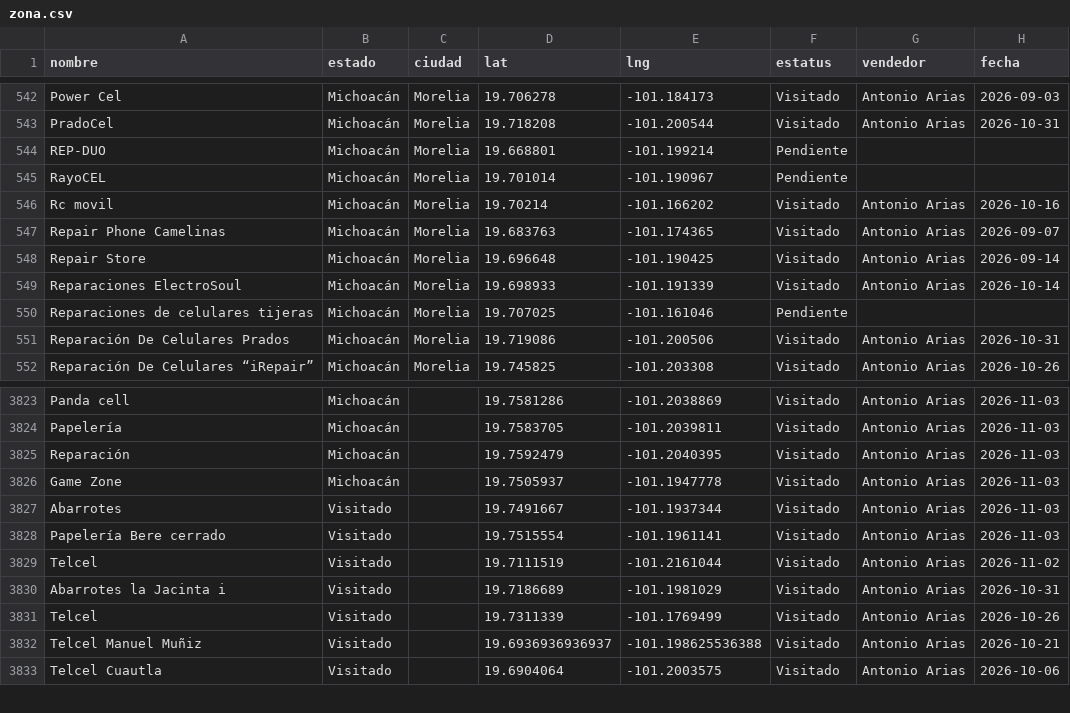
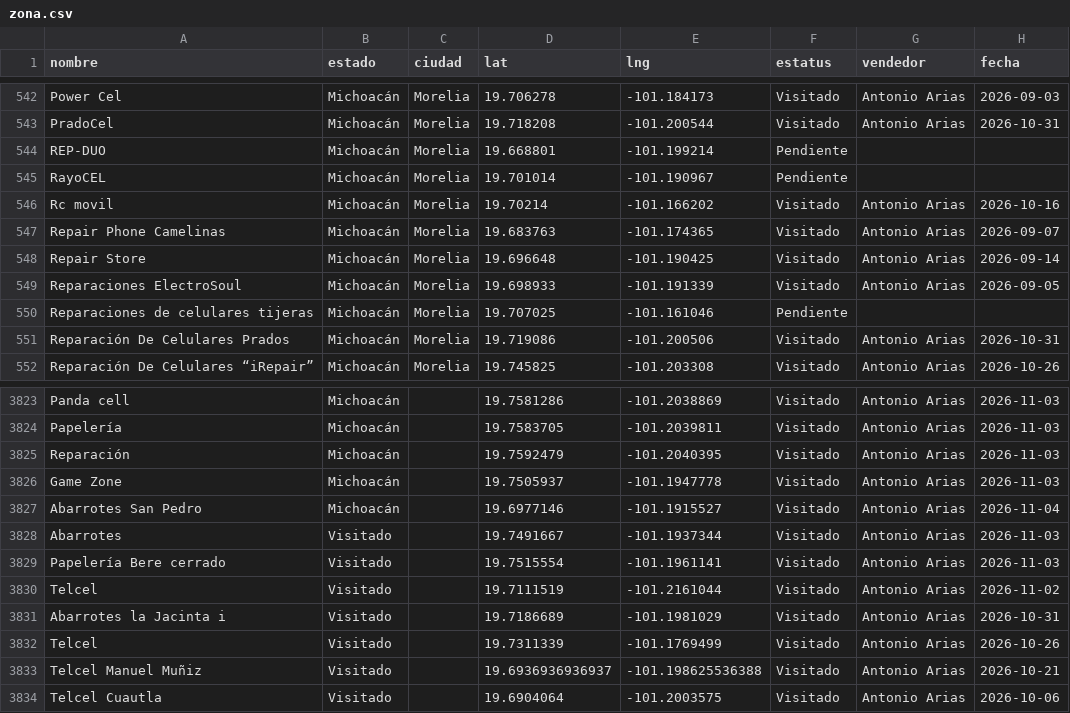
Before and after one commit to EduardoBandeliz/zona-eb, a CSV file: zona.csv, drawn as a sheet; only a part is shown, gaps mark what is left out.

Commit message:
zona.csv 04/Nov 13:35

```diff
--- a/zona.csv
+++ b/zona.csv
@@ -548,3 +548,3 @@ Repair Phone Camelinas,Michoacán,Morelia,19.683763,-101.174365,Visitado,Antonio
 Repair Store,Michoacán,Morelia,19.696648,-101.190425,Visitado,Antonio Arias,2026-09-14
-Reparaciones ElectroSoul,Michoacán,Morelia,19.698933,-101.191339,Visitado,Antonio Arias,2026-10-14
+Reparaciones ElectroSoul,Michoacán,Morelia,19.698933,-101.191339,Visitado,Antonio Arias,2026-09-05
 Reparaciones de celulares tijeras,Michoacán,Morelia,19.707025,-101.161046,Pendiente,,
@@ -3826,2 +3826,3 @@ Reparación,Michoacán,,19.7592479,-101.2040395,Visitado,Antonio Arias,2026-11-0
 Game Zone,Michoacán,,19.7505937,-101.1947778,Visitado,Antonio Arias,2026-11-03
+Abarrotes San Pedro,Michoacán,,19.6977146,-101.1915527,Visitado,Antonio Arias,2026-11-04
 Abarrotes,Visitado,,19.7491667,-101.1937344,Visitado,Antonio Arias,2026-11-03
```
